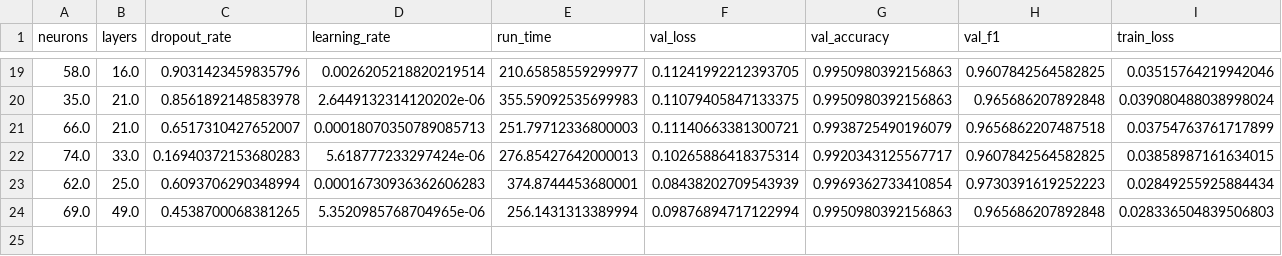
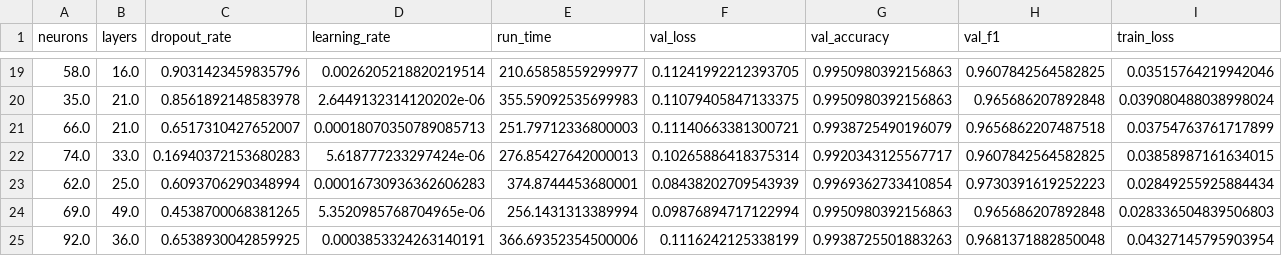
Before and after one commit to DominiquePaul/iwi-image-classifier, a CSV file: Main/out_files/transfer_learning_hyperopt_out.csv, drawn as a sheet; only a part is shown, gaps mark what is left out; rows hold the shown columns only; the diff names each change by its address in the sheet, - before the commit and + after, or states it on an @@ line.

```diff
--- a/Main/out_files/transfer_learning_hyperopt_out.csv
+++ b/Main/out_files/transfer_learning_hyperopt_out.csv
+row 25: 92.0 | 36.0 | 0.6538930042859925 | 0.0003853324263140191 | 366.69352354500006 | 0.1116242125338199 | 0.9938725501883263 | 0.9681371882850048 | 0.04327145795903954
```
Also changed, not shown: 1 other file.
